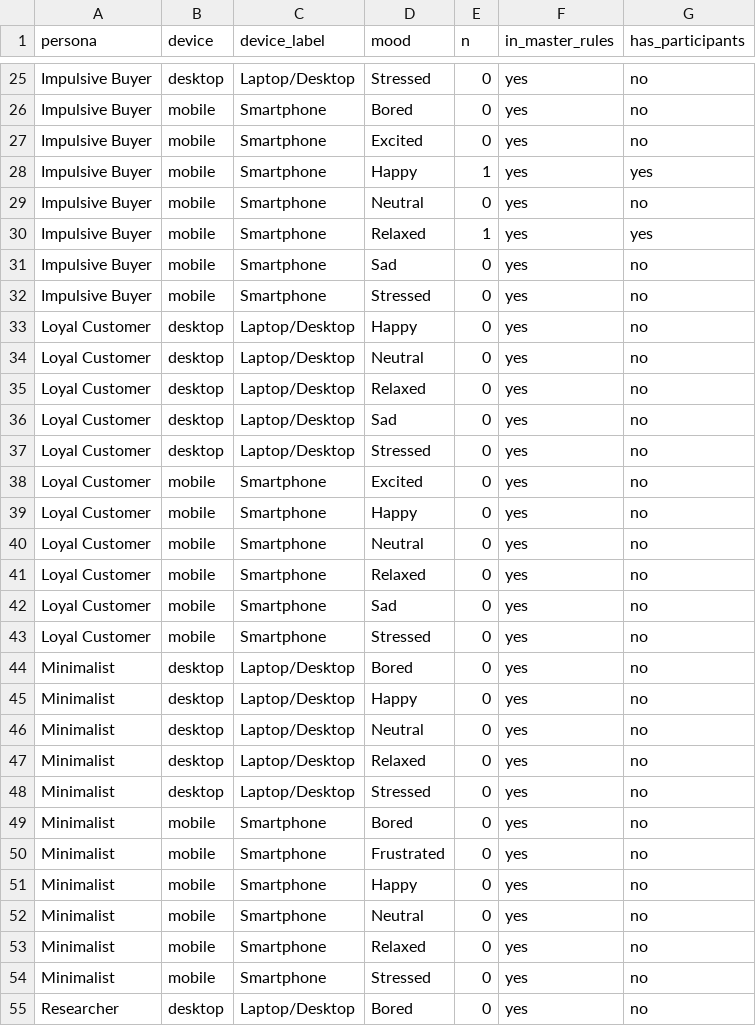
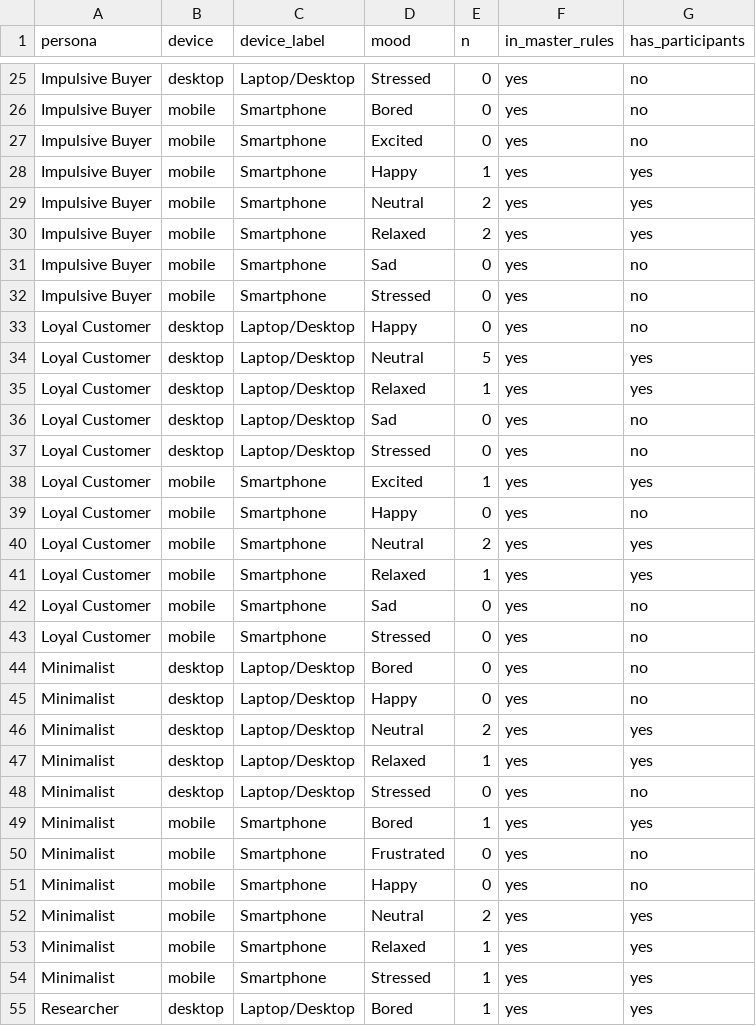
Before and after one commit to Mariamali2001/E-commerace-Adaptive-Website, a CSV file: smartshop/study_results/reports/04_smart_combinations.csv, drawn as a sheet; only a part is shown, gaps mark what is left out; the diff covers the shown part only.

```diff
--- a/smartshop/study_results/reports/04_smart_combinations.csv
+++ b/smartshop/study_results/reports/04_smart_combinations.csv
@@ -28,4 +28,4 @@ Impulsive Buyer,mobile,Smartphone,Excited,0,yes,no
 Impulsive Buyer,mobile,Smartphone,Happy,1,yes,yes
-Impulsive Buyer,mobile,Smartphone,Neutral,0,yes,no
-Impulsive Buyer,mobile,Smartphone,Relaxed,1,yes,yes
+Impulsive Buyer,mobile,Smartphone,Neutral,2,yes,yes
+Impulsive Buyer,mobile,Smartphone,Relaxed,2,yes,yes
 Impulsive Buyer,mobile,Smartphone,Sad,0,yes,no
@@ -33,10 +33,10 @@ Impulsive Buyer,mobile,Smartphone,Stressed,0,yes,no
 Loyal Customer,desktop,Laptop/Desktop,Happy,0,yes,no
-Loyal Customer,desktop,Laptop/Desktop,Neutral,0,yes,no
-Loyal Customer,desktop,Laptop/Desktop,Relaxed,0,yes,no
+Loyal Customer,desktop,Laptop/Desktop,Neutral,5,yes,yes
+Loyal Customer,desktop,Laptop/Desktop,Relaxed,1,yes,yes
 Loyal Customer,desktop,Laptop/Desktop,Sad,0,yes,no
 Loyal Customer,desktop,Laptop/Desktop,Stressed,0,yes,no
-Loyal Customer,mobile,Smartphone,Excited,0,yes,no
+Loyal Customer,mobile,Smartphone,Excited,1,yes,yes
 Loyal Customer,mobile,Smartphone,Happy,0,yes,no
-Loyal Customer,mobile,Smartphone,Neutral,0,yes,no
-Loyal Customer,mobile,Smartphone,Relaxed,0,yes,no
+Loyal Customer,mobile,Smartphone,Neutral,2,yes,yes
+Loyal Customer,mobile,Smartphone,Relaxed,1,yes,yes
 Loyal Customer,mobile,Smartphone,Sad,0,yes,no
@@ -45,11 +45,11 @@ Minimalist,desktop,Laptop/Desktop,Bored,0,yes,no
 Minimalist,desktop,Laptop/Desktop,Happy,0,yes,no
-Minimalist,desktop,Laptop/Desktop,Neutral,0,yes,no
-Minimalist,desktop,Laptop/Desktop,Relaxed,0,yes,no
+Minimalist,desktop,Laptop/Desktop,Neutral,2,yes,yes
+Minimalist,desktop,Laptop/Desktop,Relaxed,1,yes,yes
 Minimalist,desktop,Laptop/Desktop,Stressed,0,yes,no
-Minimalist,mobile,Smartphone,Bored,0,yes,no
+Minimalist,mobile,Smartphone,Bored,1,yes,yes
 Minimalist,mobile,Smartphone,Frustrated,0,yes,no
 Minimalist,mobile,Smartphone,Happy,0,yes,no
-Minimalist,mobile,Smartphone,Neutral,0,yes,no
-Minimalist,mobile,Smartphone,Relaxed,0,yes,no
-Minimalist,mobile,Smartphone,Stressed,0,yes,no
-Researcher,desktop,Laptop/Desktop,Bored,0,yes,no
+Minimalist,mobile,Smartphone,Neutral,2,yes,yes
+Minimalist,mobile,Smartphone,Relaxed,1,yes,yes
+Minimalist,mobile,Smartphone,Stressed,1,yes,yes
+Researcher,desktop,Laptop/Desktop,Bored,1,yes,yes
```
Also changed, not shown: 41 edited cells elsewhere in this file, smartshop/study_results/reports/00_overview_meta.csv, smartshop/study_results/reports/02_mood_agreement_rows.csv, 35 other files.
